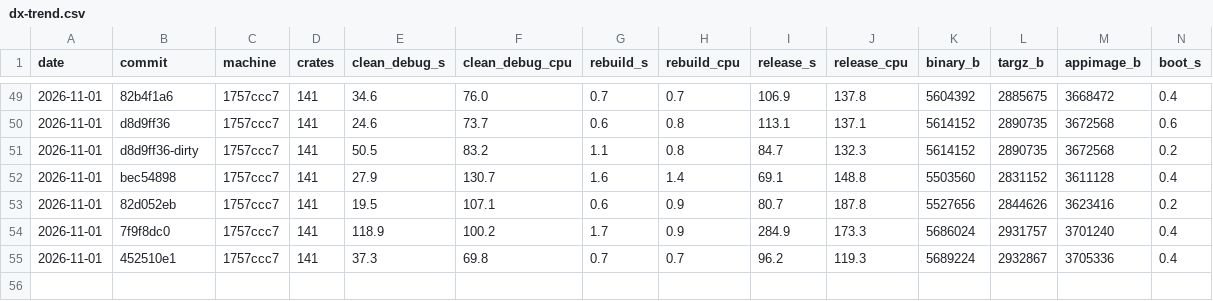
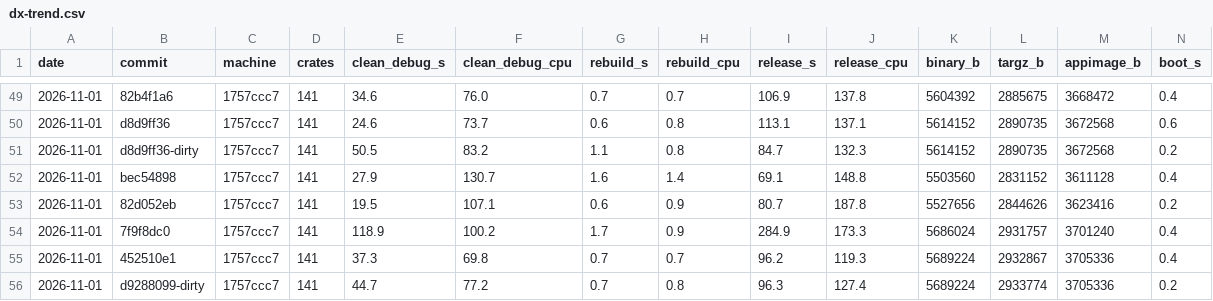
Before and after one commit to riagentic/aio-rs, a CSV file: scripts/dx-trend.csv, drawn as a sheet; only a part is shown, gaps mark what is left out; rows hold the shown columns only; the diff names each change by its address in the sheet, - before the commit and + after, or states it on an @@ line.

Commit message:
dx-trend: the dev loop branch's row after the merge

```diff
--- a/scripts/dx-trend.csv
+++ b/scripts/dx-trend.csv
+row 56: 2026-11-01 | d9288099-dirty | 1757ccc7 | 141 | 44.7 | 77.2 | 0.7 | 0.8 | 96.3 | 127.4 | 5689224 | 2933774 | 3705336 | 0.2
```
